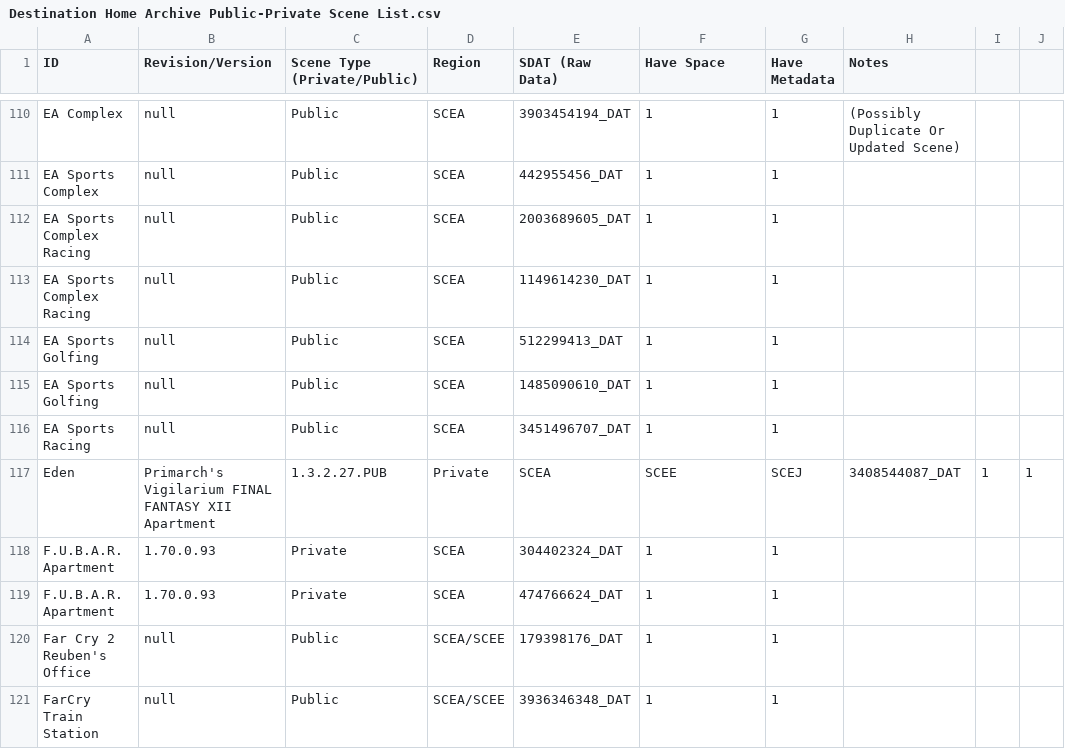
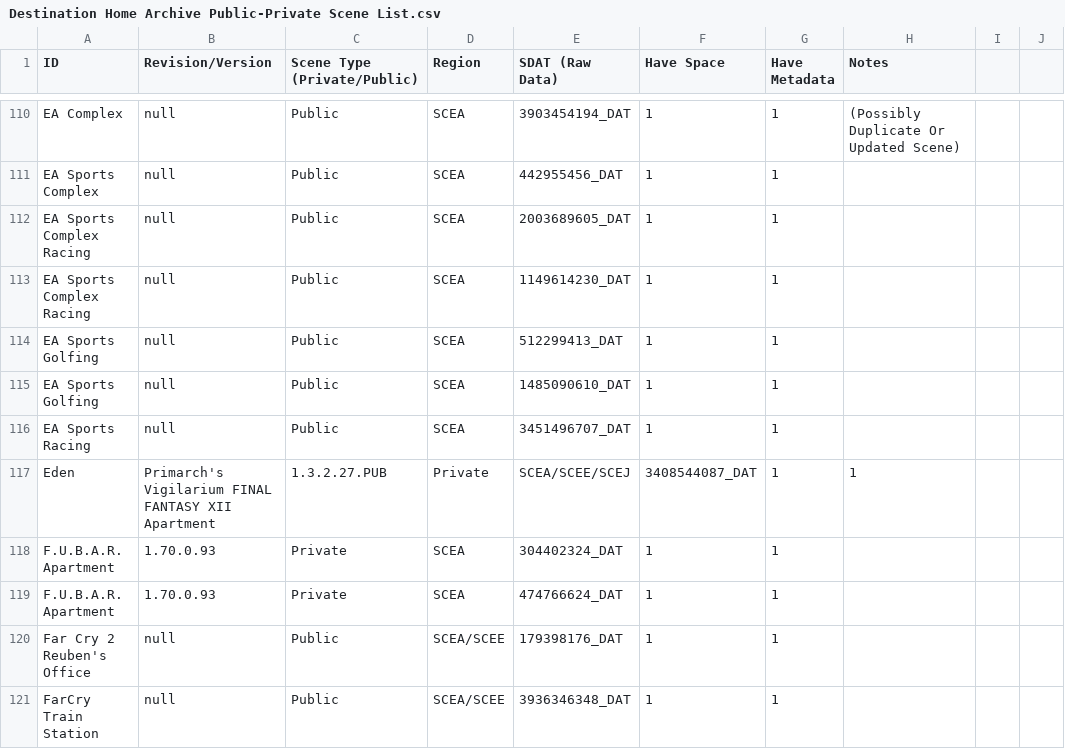
Before and after one commit to NagatoDEV/PlayStation-Home-Scene-List-Spreadsheet, a CSV file: Destination Home Archive Public-Private Scene List.csv, drawn as a sheet; only a part is shown, gaps mark what is left out.

Commit message:
Update Destination Home Archive Public-Private Scene List.csv

```diff
--- a/Destination Home Archive Public-Private Scene List.csv
+++ b/Destination Home Archive Public-Private Scene List.csv
@@ -116,3 +116,3 @@ EA Sports Golfing ,null,Public,SCEA,1485090610_DAT,1,1,
 EA Sports Racing,null,Public,SCEA,3451496707_DAT,1,1,
-Eden, Primarch's Vigilarium FINAL FANTASY XII Apartment,1.3.2.27.PUB,Private,SCEA,SCEE,SCEJ,3408544087_DAT,1,1,
+Eden, Primarch's Vigilarium FINAL FANTASY XII Apartment,1.3.2.27.PUB,Private,SCEA/SCEE/SCEJ,3408544087_DAT,1,1,
 F.U.B.A.R. Apartment,1.70.0.93,Private,SCEA,304402324_DAT,1,1,
```
